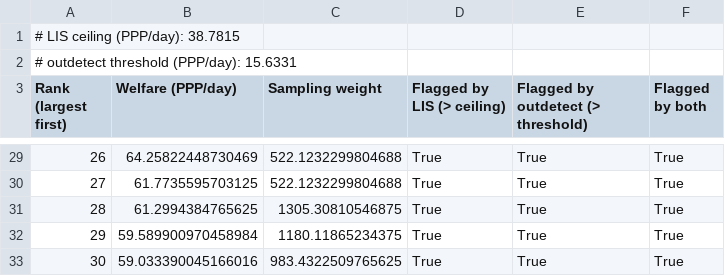
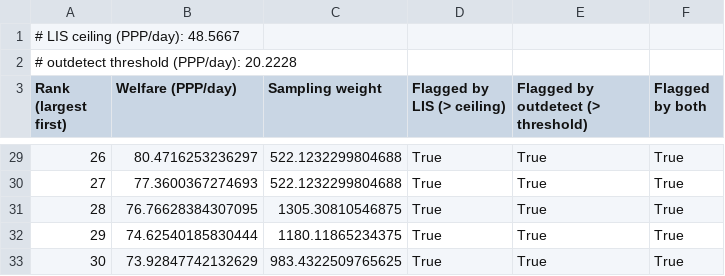
Before and after one commit to daniavayu/bindata_check, a CSV file: top_censoring/outdetect/outputs/executive_summary_mwi_1997_flagship_top_values.csv, drawn as a sheet; only a part is shown, gaps mark what is left out; the diff covers the shown part only.

Commit message:
first draft

```diff
--- a/top_censoring/outdetect/outputs/executive_summary_mwi_1997_flagship_top_values.csv
+++ b/top_censoring/outdetect/outputs/executive_summary_mwi_1997_flagship_top_values.csv
@@ -1,3 +1,3 @@
-# LIS ceiling (PPP/day): 38.7815
-# outdetect threshold (PPP/day): 15.6331
+# LIS ceiling (PPP/day): 48.5667
+# outdetect threshold (PPP/day): 20.2228
 Rank (largest first),Welfare (PPP/day),Sampling weight,Flagged by LIS (> ceiling),Flagged by outdetect (> threshold),Flagged by both
@@ -29,5 +29,5 @@ Rank (largest first),Welfare (PPP/day),Sampling weight,Flagged by LIS (> ceiling
-26,64.25822448730469,522.1232299804688,True,True,True
-27,61.7735595703125,522.1232299804688,True,True,True
-28,61.2994384765625,1305.30810546875,True,True,True
-29,59.589900970458984,1180.11865234375,True,True,True
-30,59.033390045166016,983.4322509765625,True,True,True
+26,80.4716253236297,522.1232299804688,True,True,True
+27,77.3600367274693,522.1232299804688,True,True,True
+28,76.76628384307095,1305.30810546875,True,True,True
+29,74.62540185830444,1180.11865234375,True,True,True
+30,73.92847742132629,983.4322509765625,True,True,True
```
Also changed, not shown: 25 edited cells elsewhere in this file, 48 other files.
